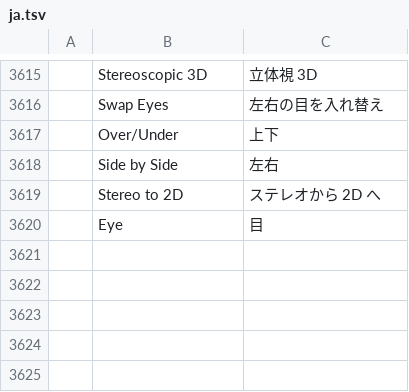
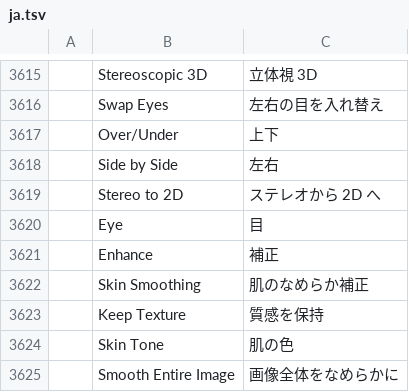
Before and after one commit to ubuntuokos/CinemaFundArchitecture4, a TSV file: crates/ui-egui/src/i18n/ja.tsv, drawn as a sheet; only a part is shown, gaps mark what is left out; the diff names each change by its address in the sheet, - before the commit and + after, or states it on an @@ line.

```diff
--- a/crates/ui-egui/src/i18n/ja.tsv
+++ b/crates/ui-egui/src/i18n/ja.tsv
+row 3621:  | Enhance | 補正
+row 3622:  | Skin Smoothing | 肌のなめらか補正
+row 3623:  | Keep Texture | 質感を保持
+row 3624:  | Skin Tone | 肌の色
+row 3625:  | Smooth Entire Image | 画像全体をなめらかに
```
Also changed, not shown: crates/ui-egui/src/i18n/es.tsv, crates/ui-egui/src/i18n/fr.tsv, 12 other files.
